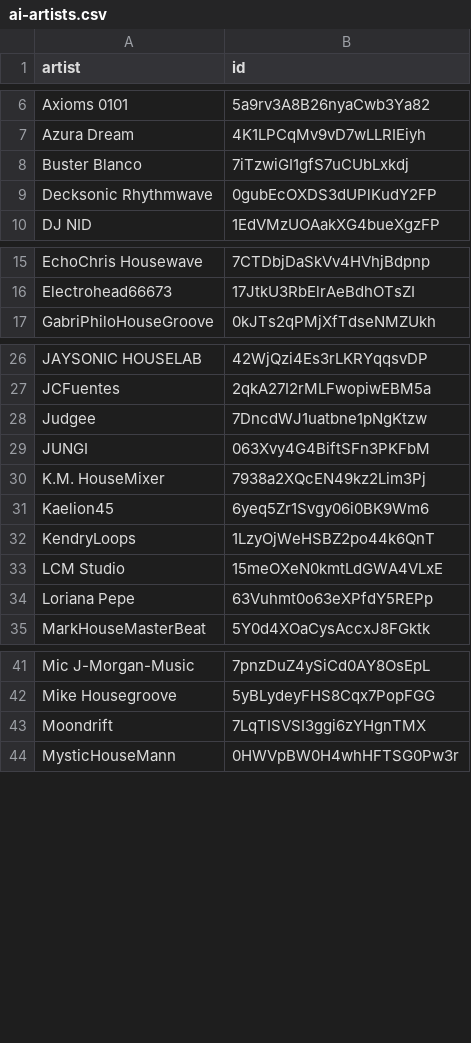
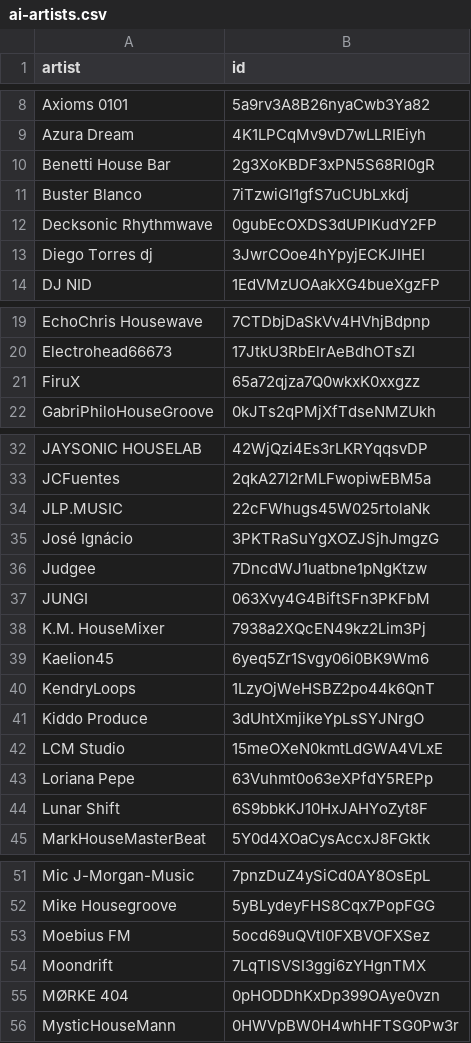
Before and after one commit to gounetmusic/loved-music-ai-artists, a CSV file: ai-artists.csv, drawn as a sheet; only a part is shown, gaps mark what is left out; the diff covers the shown part only; the diff names each change by its address in the sheet, - before the commit and + after, or states it on an @@ line.

```diff
--- a/ai-artists.csv
+++ b/ai-artists.csv
+row 10: Benetti House Bar | 2g3XoKBDF3xPN5S68Rl0gR
+row 13: Diego Torres dj | 3JwrCOoe4hYpyjECKJIHEI
+row 21: FiruX | 65a72qjza7Q0wkxK0xxgzz
+row 34: JLP.MUSIC | 22cFWhugs45W025rtolaNk
+row 35: José Ignácio | 3PKTRaSuYgXOZJSjhJmgzG
+row 41: Kiddo Produce | 3dUhtXmjikeYpLsSYJNrgO
+row 44: Lunar Shift | 6S9bbkKJ10HxJAHYoZyt8F
+row 53: Moebius FM | 5ocd69uQVtI0FXBVOFXSez
+row 55: MØRKE 404 | 0pHODDhKxDp399OAye0vzn
```
Also changed, not shown: 10 added rows elsewhere in this file, 2 other files.
